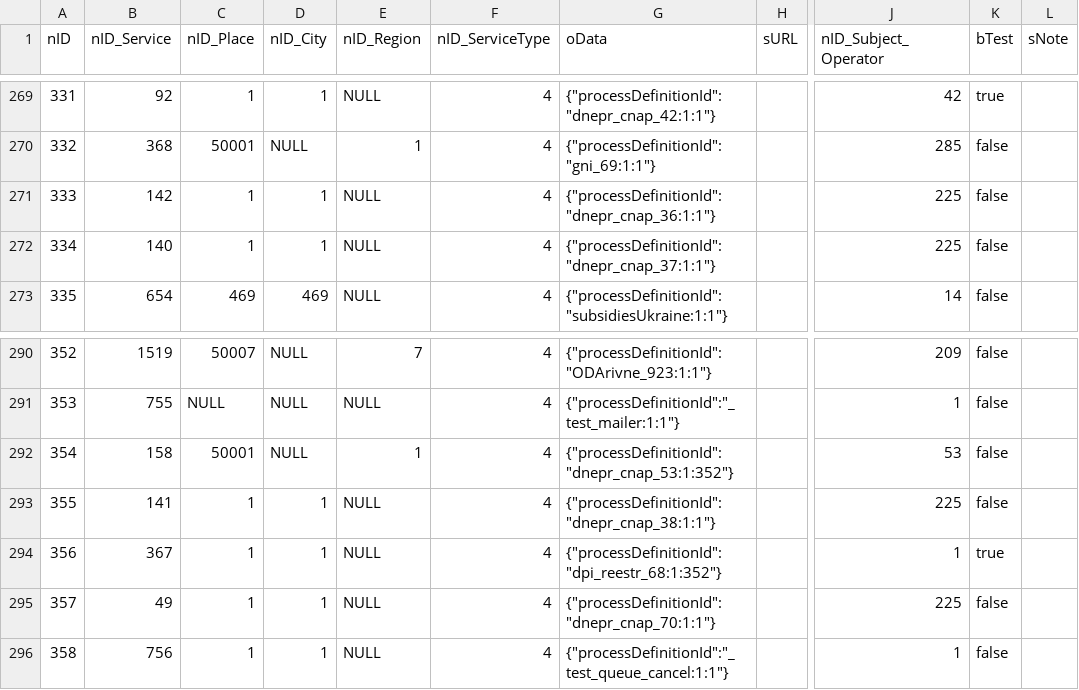
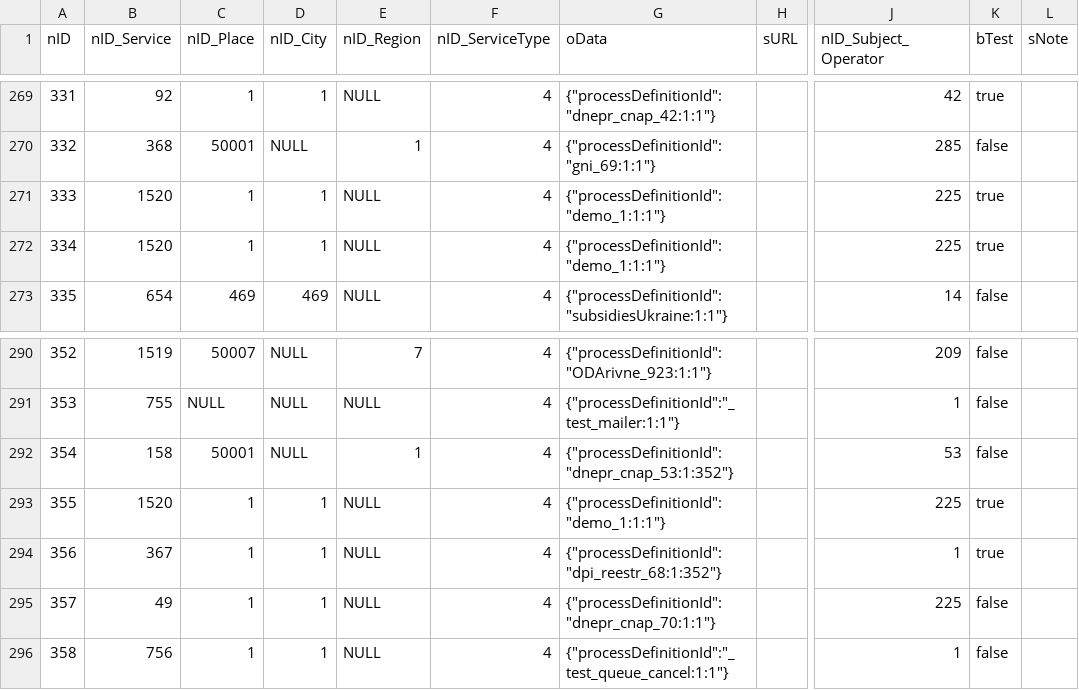
Before and after one commit to iGov-UA/i, a CSV file: wf-central/src/main/resources/data/ServiceData.csv, drawn as a sheet; only a part is shown, gaps mark what is left out; the diff names each change by its address in the sheet, - before the commit and + after, or states it on an @@ line.

Commit message:
Убираем дубли сервисов из СД

```diff
--- a/wf-central/src/main/resources/data/ServiceData.csv
+++ b/wf-central/src/main/resources/data/ServiceData.csv
-B271 (nID_Service): 142
+B271 (nID_Service): 1520
-G271 (oData): {"processDefinitionId":"dnepr_cnap_36:1:1"}
+G271 (oData): {"processDefinitionId":"demo_1:1:1"}
-K271:K272 (bTest): false
+K271:K272 (bTest): true
-B272 (nID_Service): 140
+B272 (nID_Service): 1520
-G272 (oData): {"processDefinitionId":"dnepr_cnap_37:1:1"}
+G272 (oData): {"processDefinitionId":"demo_1:1:1"}
-B293 (nID_Service): 141
+B293 (nID_Service): 1520
-G293 (oData): {"processDefinitionId":"dnepr_cnap_38:1:1"}
+G293 (oData): {"processDefinitionId":"demo_1:1:1"}
-K293 (bTest): false
+K293 (bTest): true
```
